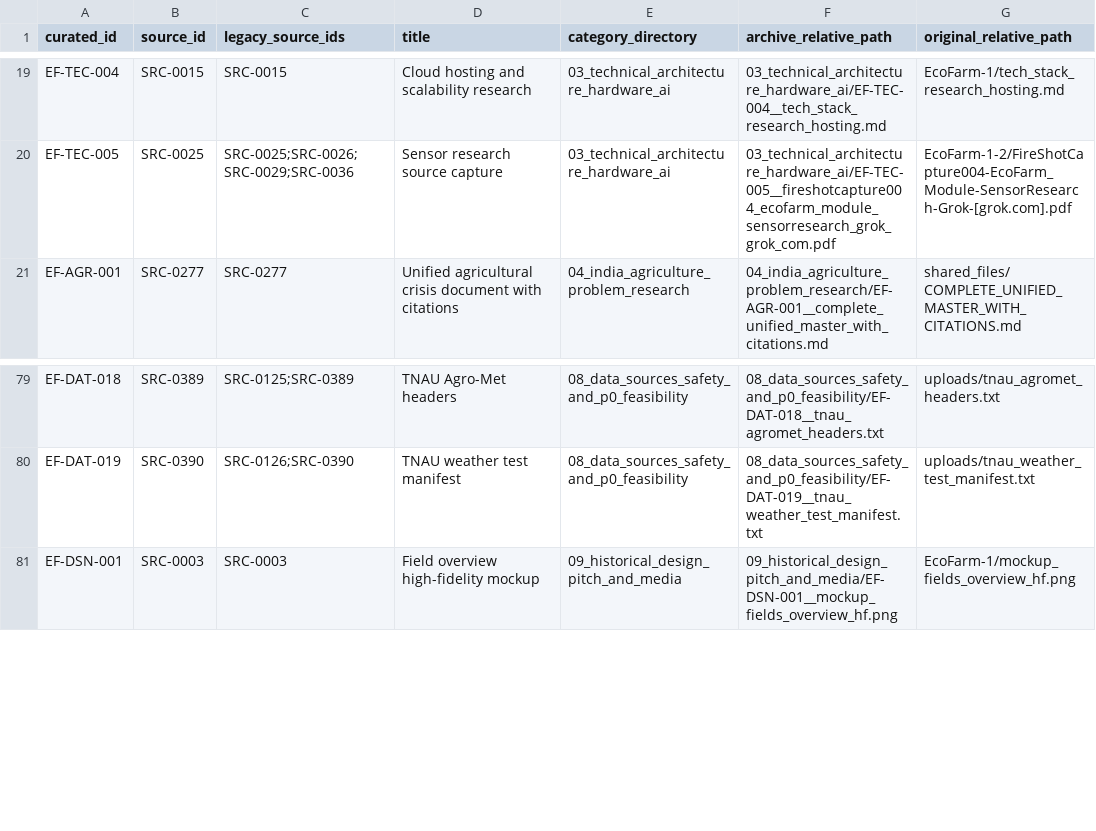
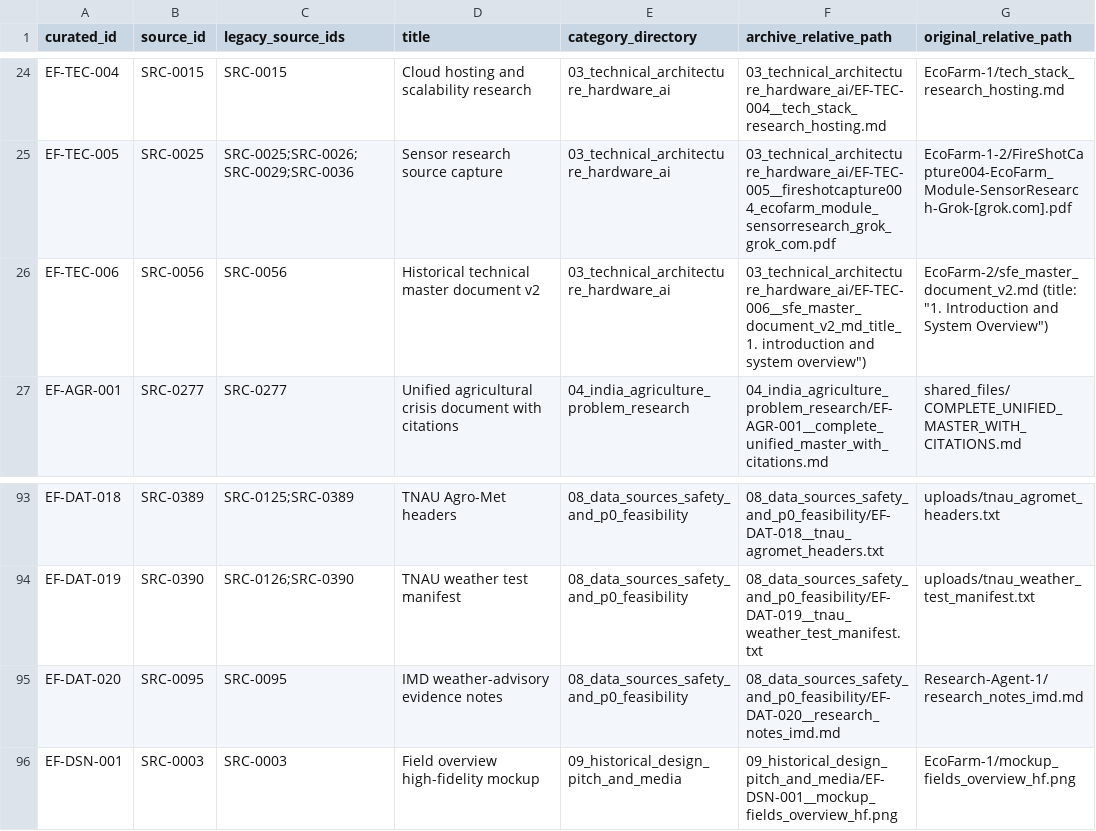
Before and after one commit to Lonely-Demon/EcoFarm_Archives, a CSV file: archive_metadata/legacy_source_crosswalk.csv, drawn as a sheet; only a part is shown, gaps mark what is left out; the diff covers the shown part only; the diff names each change by its address in the sheet, - before the commit and + after, or states it on an @@ line.

Commit message:
Expand reviewed evidence sources and curation register

```diff
--- a/archive_metadata/legacy_source_crosswalk.csv
+++ b/archive_metadata/legacy_source_crosswalk.csv
+row 26: EF-TEC-006 | SRC-0056 | SRC-0056 | Historical technical master document v2 | 03_technical_architecture_hardware_ai | 03_technical_architecture_hardware_ai/EF-TEC-006__sfe_master_document_v2_md_title_1. introduction and system overview") | EcoFarm-2/sfe_master_document_v2.md (title: "1. Introduction and System Overview")
+row 95: EF-DAT-020 | SRC-0095 | SRC-0095 | IMD weather-advisory evidence notes | 08_data_sources_safety_and_p0_feasibility | 08_data_sources_safety_and_p0_feasibility/EF-DAT-020__research_notes_imd.md | Research-Agent-1/research_notes_imd.md
```
Also changed, not shown: 13 added rows elsewhere in this file, 31 other files.
